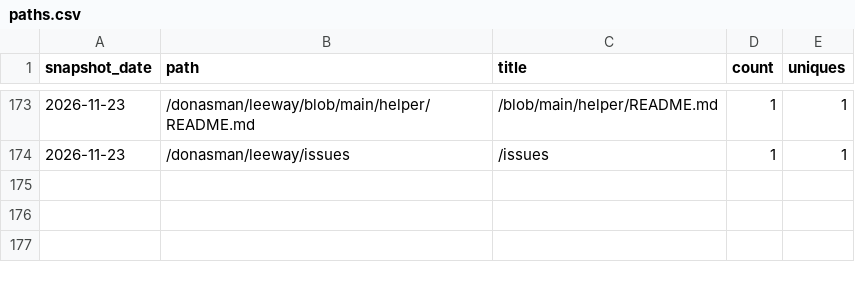
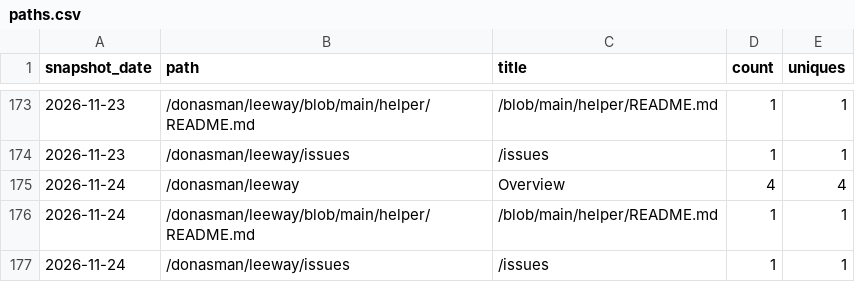
Before and after one commit to donasman/leeway, a CSV file: data/paths.csv, drawn as a sheet; only a part is shown, gaps mark what is left out.

```diff
--- a/data/paths.csv
+++ b/data/paths.csv
@@ -174 +174,4 @@ snapshot_date,path,title,count,uniques
 2026-11-23,/donasman/leeway/issues,/issues,1,1
+2026-11-24,/donasman/leeway,Overview,4,4
+2026-11-24,/donasman/leeway/blob/main/helper/README.md,/blob/main/helper/README.md,1,1
+2026-11-24,/donasman/leeway/issues,/issues,1,1
```
Also changed, not shown: data/downloads.csv, data/referrers.csv, 2 other files.
